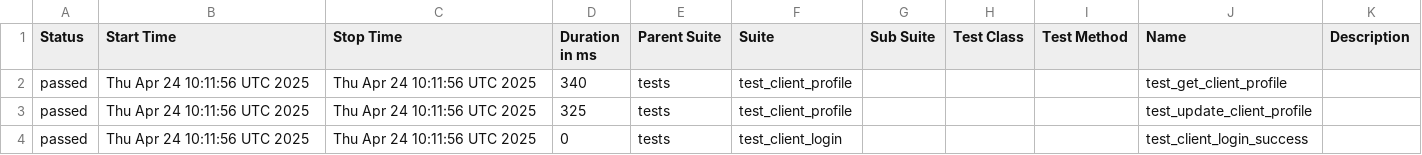
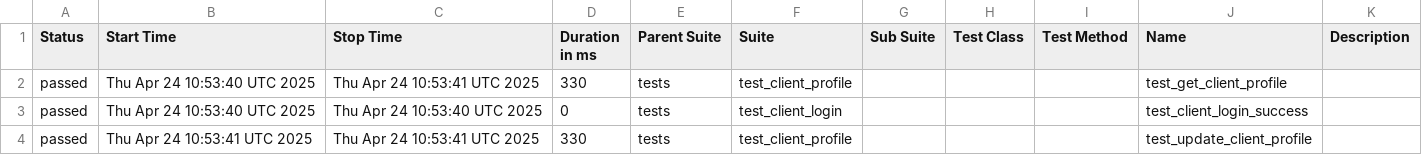
Before and after one commit to evarnavs/api_demo_tests, a CSV file: data/suites.csv, drawn as a sheet.

```diff
--- a/data/suites.csv
+++ b/data/suites.csv
@@ -1,4 +1,4 @@
 "Status","Start Time","Stop Time","Duration in ms","Parent Suite","Suite","Sub Suite","Test Class","Test Method","Name","Description"
-"passed","Thu Apr 24 10:11:56 UTC 2025","Thu Apr 24 10:11:56 UTC 2025","340","tests","test_client_profile","","","","test_get_client_profile",""
-"passed","Thu Apr 24 10:11:56 UTC 2025","Thu Apr 24 10:11:56 UTC 2025","325","tests","test_client_profile","","","","test_update_client_profile",""
-"passed","Thu Apr 24 10:11:56 UTC 2025","Thu Apr 24 10:11:56 UTC 2025","0","tests","test_client_login","","","","test_client_login_success",""
+"passed","Thu Apr 24 10:53:40 UTC 2025","Thu Apr 24 10:53:41 UTC 2025","330","tests","test_client_profile","","","","test_get_client_profile",""
+"passed","Thu Apr 24 10:53:40 UTC 2025","Thu Apr 24 10:53:40 UTC 2025","0","tests","test_client_login","","","","test_client_login_success",""
+"passed","Thu Apr 24 10:53:41 UTC 2025","Thu Apr 24 10:53:41 UTC 2025","330","tests","test_client_profile","","","","test_update_client_profile",""
```
Also changed, not shown: 43 other files.
